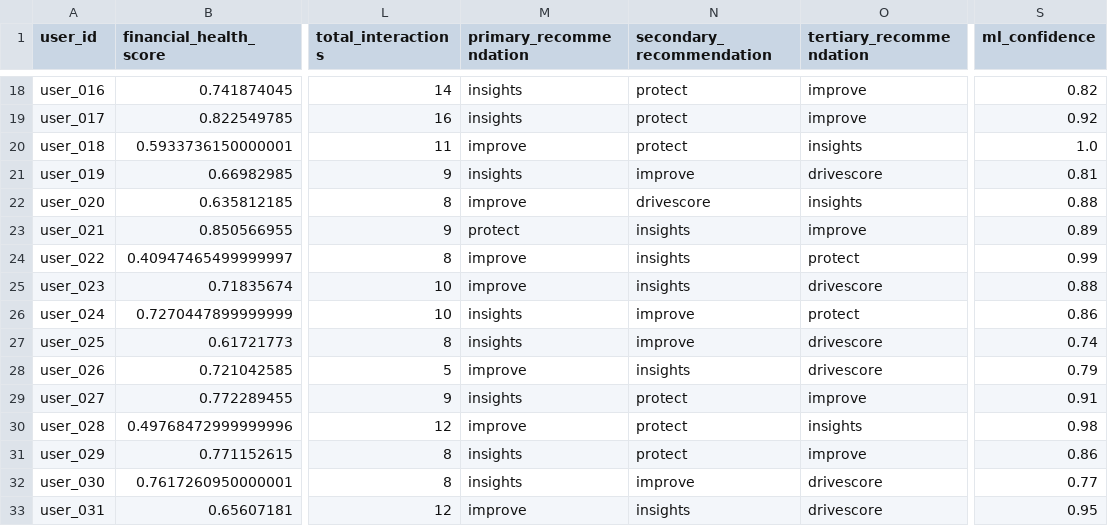
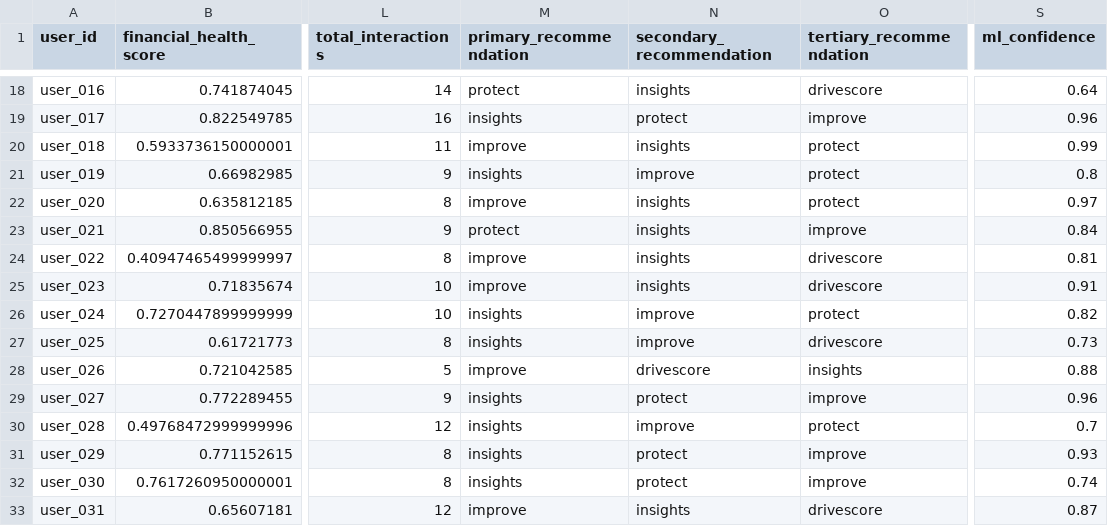
Before and after one commit to AryavLahiri-ClearScore/User-Engagement-Analysis, a CSV file: manual_weights_results.csv, drawn as a sheet; only a part is shown, gaps mark what is left out; the diff covers the shown part only; the diff names each change by its address in the sheet, - before the commit and + after, or states it on an @@ line.

```diff
--- a/manual_weights_results.csv
+++ b/manual_weights_results.csv
-M18 (primary_recommendation): insights
+M18 (primary_recommendation): protect
-N18 (secondary_recommendation): protect
+N18 (secondary_recommendation): insights
-O18 (tertiary_recommendation): improve
+O18 (tertiary_recommendation): drivescore
-S18 (ml_confidence): 0.82
+S18 (ml_confidence): 0.64
-S19 (ml_confidence): 0.92
+S19 (ml_confidence): 0.96
-N20 (secondary_recommendation): protect
+N20 (secondary_recommendation): insights
-O20 (tertiary_recommendation): insights
+O20 (tertiary_recommendation): protect
-S20 (ml_confidence): 1.0
+S20 (ml_confidence): 0.99
-O21 (tertiary_recommendation): drivescore
+O21 (tertiary_recommendation): protect
-S21 (ml_confidence): 0.81
+S21 (ml_confidence): 0.8
-N22 (secondary_recommendation): drivescore
+N22 (secondary_recommendation): insights
-O22 (tertiary_recommendation): insights
+O22 (tertiary_recommendation): protect
-S22 (ml_confidence): 0.88
+S22 (ml_confidence): 0.97
-S23 (ml_confidence): 0.89
+S23 (ml_confidence): 0.84
-O24 (tertiary_recommendation): protect
+O24 (tertiary_recommendation): drivescore
-S24 (ml_confidence): 0.99
+S24 (ml_confidence): 0.81
-S25 (ml_confidence): 0.88
+S25 (ml_confidence): 0.91
-S26 (ml_confidence): 0.86
+S26 (ml_confidence): 0.82
-S27 (ml_confidence): 0.74
+S27 (ml_confidence): 0.73
-N28 (secondary_recommendation): insights
+N28 (secondary_recommendation): drivescore
-O28 (tertiary_recommendation): drivescore
+O28 (tertiary_recommendation): insights
-S28 (ml_confidence): 0.79
+S28 (ml_confidence): 0.88
-S29 (ml_confidence): 0.91
+S29 (ml_confidence): 0.96
-M30 (primary_recommendation): improve
+M30 (primary_recommendation): insights
-N30 (secondary_recommendation): protect
+N30 (secondary_recommendation): improve
-O30 (tertiary_recommendation): insights
+O30 (tertiary_recommendation): protect
-S30 (ml_confidence): 0.98
+S30 (ml_confidence): 0.7
-S31 (ml_confidence): 0.86
+S31 (ml_confidence): 0.93
-N32 (secondary_recommendation): improve
+N32 (secondary_recommendation): protect
-O32 (tertiary_recommendation): drivescore
+O32 (tertiary_recommendation): improve
-S32 (ml_confidence): 0.77
+S32 (ml_confidence): 0.74
-S33 (ml_confidence): 0.95
+S33 (ml_confidence): 0.87
```
Also changed, not shown: 154 edited cells elsewhere in this file, ml_weights_results.csv, 2 other files.
